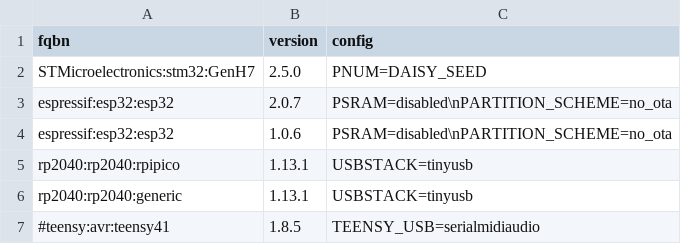
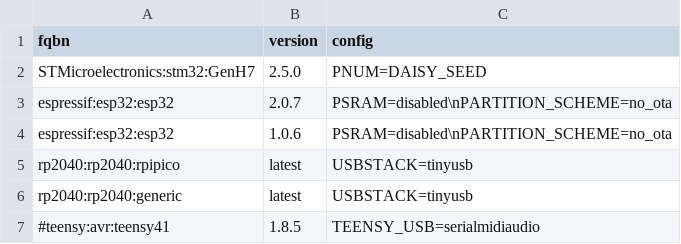
Before and after one commit to marcel-licence/ml_synth_multi_saw_example, a CSV file: targets.csv, drawn as a sheet.

```diff
--- a/targets.csv
+++ b/targets.csv
@@ -4,4 +4,4 @@ espressif:esp32:esp32;2.0.7;PSRAM=disabled\nPARTITION_SCHEME=no_ota
 espressif:esp32:esp32;1.0.6;PSRAM=disabled\nPARTITION_SCHEME=no_ota
-rp2040:rp2040:rpipico;1.13.1;USBSTACK=tinyusb
-rp2040:rp2040:generic;1.13.1;USBSTACK=tinyusb
+rp2040:rp2040:rpipico;latest;USBSTACK=tinyusb
+rp2040:rp2040:generic;latest;USBSTACK=tinyusb
 #teensy:avr:teensy41;1.8.5;TEENSY_USB=serialmidiaudio
```
Also changed, not shown: 4 other files.
